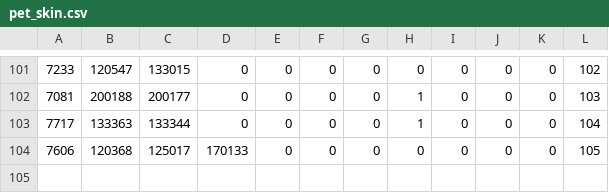
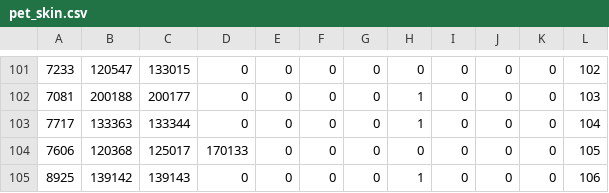
Before and after one commit to llumixxx/jaja, a CSV file: pet_skin.csv, drawn as a sheet; only a part is shown, gaps mark what is left out.

```diff
--- a/pet_skin.csv
+++ b/pet_skin.csv
@@ -104 +104,2 @@
 "7606","120368","125017","170133","0","0","0","0","0","0","0","105"
+"8925","139142","139143","0","0","0","0","1","0","0","0","106"
```
Also changed, not shown: 1 other file.
